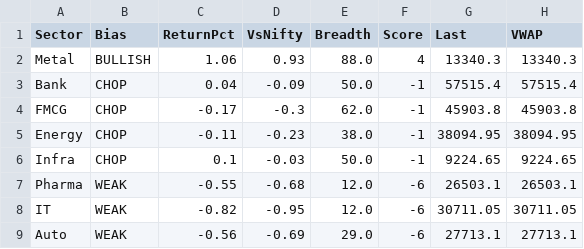
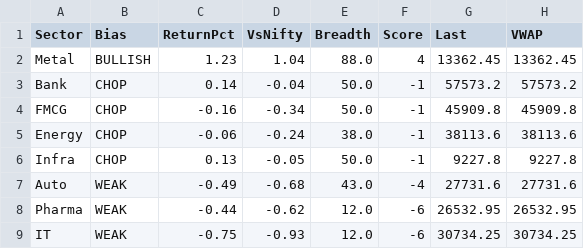
Before and after one commit to Ayushsingh1513/trading-terminal, a CSV file: sector_data.csv, drawn as a sheet.

```diff
--- a/sector_data.csv
+++ b/sector_data.csv
@@ -1,9 +1,9 @@
 Sector,Bias,ReturnPct,VsNifty,Breadth,Score,Last,VWAP
-Metal,BULLISH,1.06,0.93,88.0,4,13340.3,13340.3
-Bank,CHOP,0.04,-0.09,50.0,-1,57515.4,57515.4
-FMCG,CHOP,-0.17,-0.3,62.0,-1,45903.8,45903.8
-Energy,CHOP,-0.11,-0.23,38.0,-1,38094.95,38094.95
-Infra,CHOP,0.1,-0.03,50.0,-1,9224.65,9224.65
-Pharma,WEAK,-0.55,-0.68,12.0,-6,26503.1,26503.1
-IT,WEAK,-0.82,-0.95,12.0,-6,30711.05,30711.05
-Auto,WEAK,-0.56,-0.69,29.0,-6,27713.1,27713.1
+Metal,BULLISH,1.23,1.04,88.0,4,13362.45,13362.45
+Bank,CHOP,0.14,-0.04,50.0,-1,57573.2,57573.2
+FMCG,CHOP,-0.16,-0.34,50.0,-1,45909.8,45909.8
+Energy,CHOP,-0.06,-0.24,38.0,-1,38113.6,38113.6
+Infra,CHOP,0.13,-0.05,50.0,-1,9227.8,9227.8
+Auto,WEAK,-0.49,-0.68,43.0,-4,27731.6,27731.6
+Pharma,WEAK,-0.44,-0.62,12.0,-6,26532.95,26532.95
+IT,WEAK,-0.75,-0.93,12.0,-6,30734.25,30734.25
```
Also changed, not shown: 1 other file.
